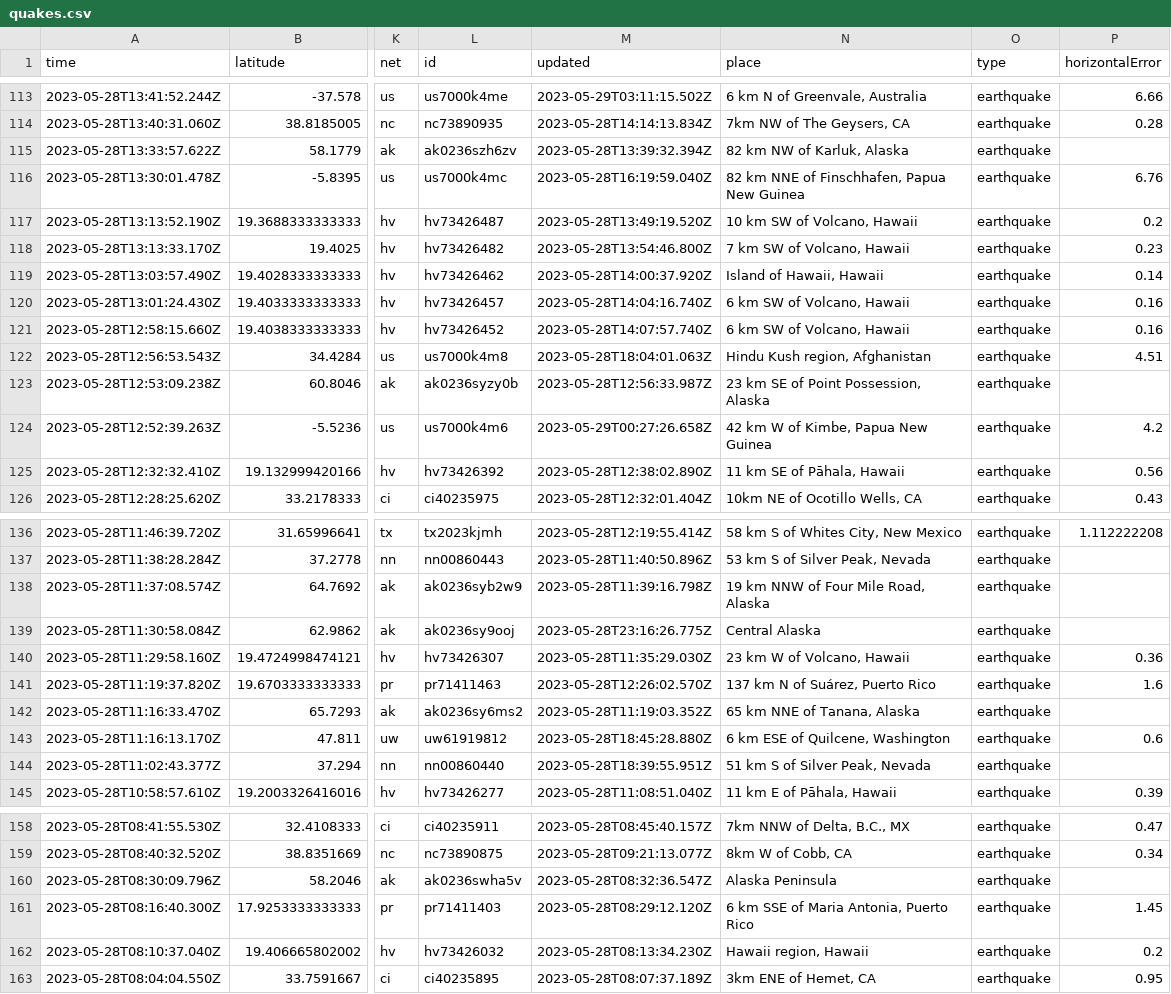
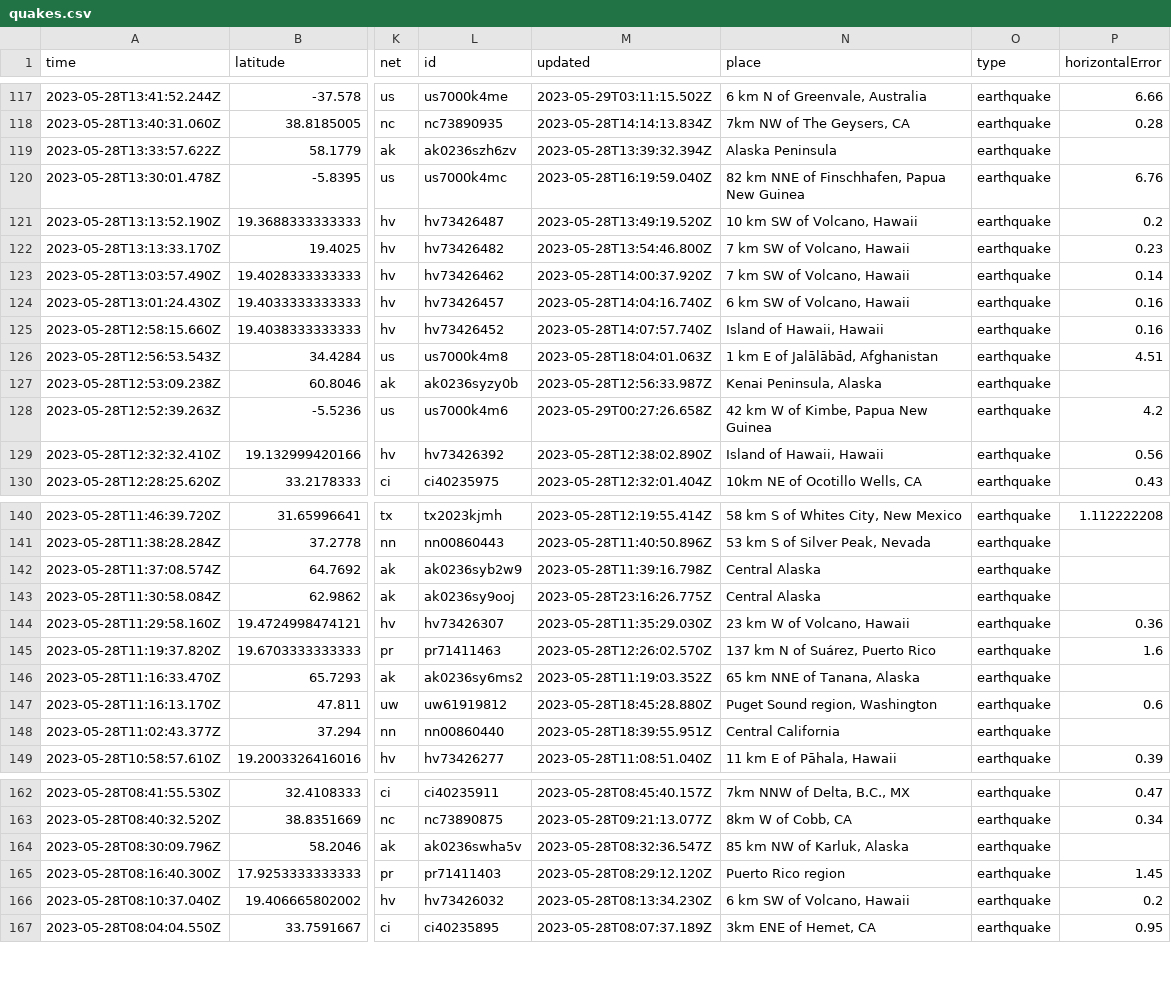
Before and after one commit to ashu-parida-hpe/sample-java-app, a CSV file: quakes.csv, drawn as a sheet; only a part is shown, gaps mark what is left out; addresses are those after the commit; the diff covers the shown part only; the diff names each change by its address in the sheet, - before the commit and + after, or states it on an @@ line.

```diff
--- a/quakes.csv
+++ b/quakes.csv
-N119 (place): 82 km NW of Karluk, Alaska
+N119 (place): Alaska Peninsula
-N123 (place): Island of Hawaii, Hawaii
+N123 (place): 7 km SW of Volcano, Hawaii
-N125 (place): 6 km SW of Volcano, Hawaii
+N125 (place): Island of Hawaii, Hawaii
-N126 (place): Hindu Kush region, Afghanistan
+N126 (place): 1 km E of Jalālābād, Afghanistan
-N127 (place): 23 km SE of Point Possession, Alaska
+N127 (place): Kenai Peninsula, Alaska
-N129 (place): 11 km SE of Pāhala, Hawaii
+N129 (place): Island of Hawaii, Hawaii
-N142 (place): 19 km NNW of Four Mile Road, Alaska
+N142 (place): Central Alaska
-N147 (place): 6 km ESE of Quilcene, Washington
+N147 (place): Puget Sound region, Washington
-N148 (place): 51 km S of Silver Peak, Nevada
+N148 (place): Central California
-N164 (place): Alaska Peninsula
+N164 (place): 85 km NW of Karluk, Alaska
-N165 (place): 6 km SSE of Maria Antonia, Puerto Rico
+N165 (place): Puerto Rico region
-N166 (place): Hawaii region, Hawaii
+N166 (place): 6 km SW of Volcano, Hawaii
```
Also changed, not shown: 4 added rows, 2 removed rows and 32 edited cells elsewhere in this file.
